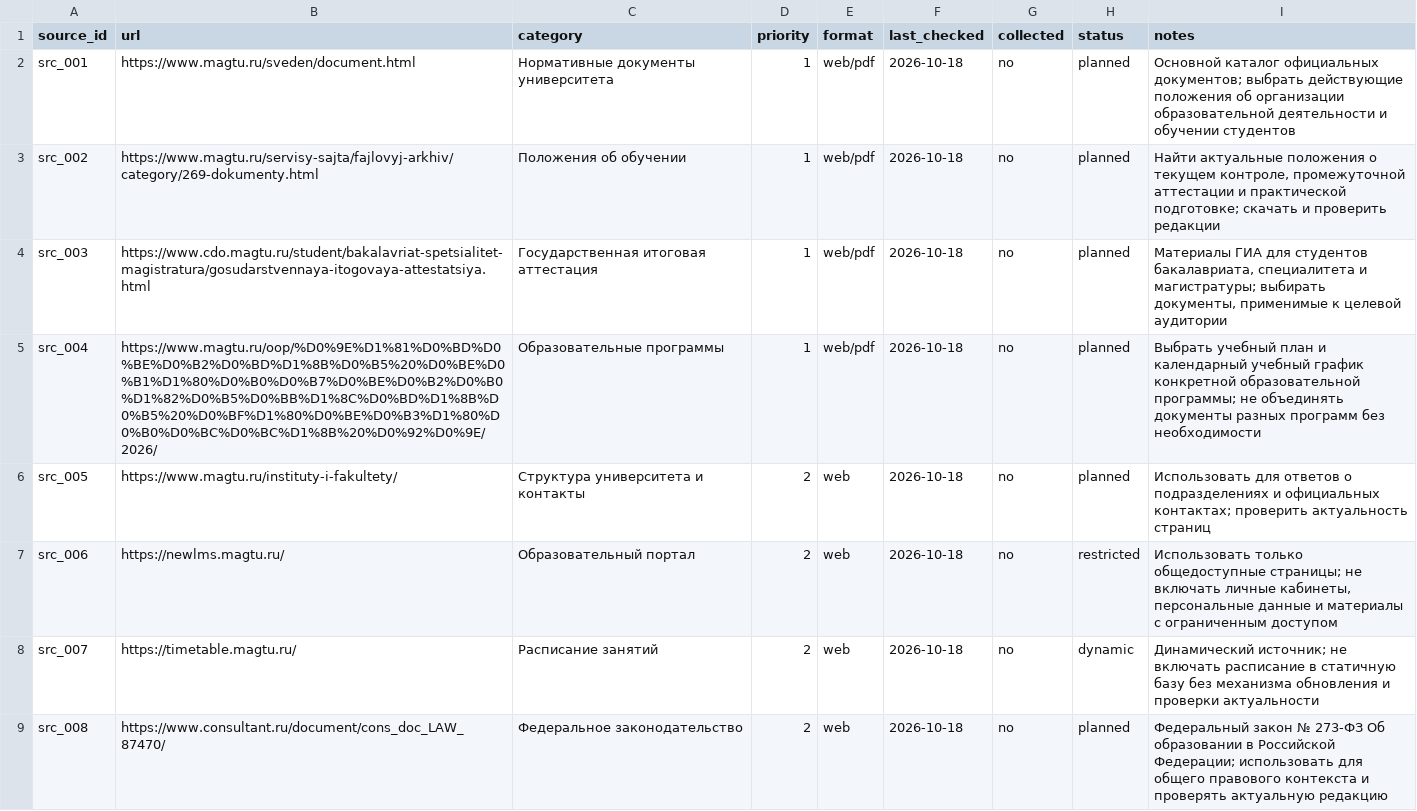
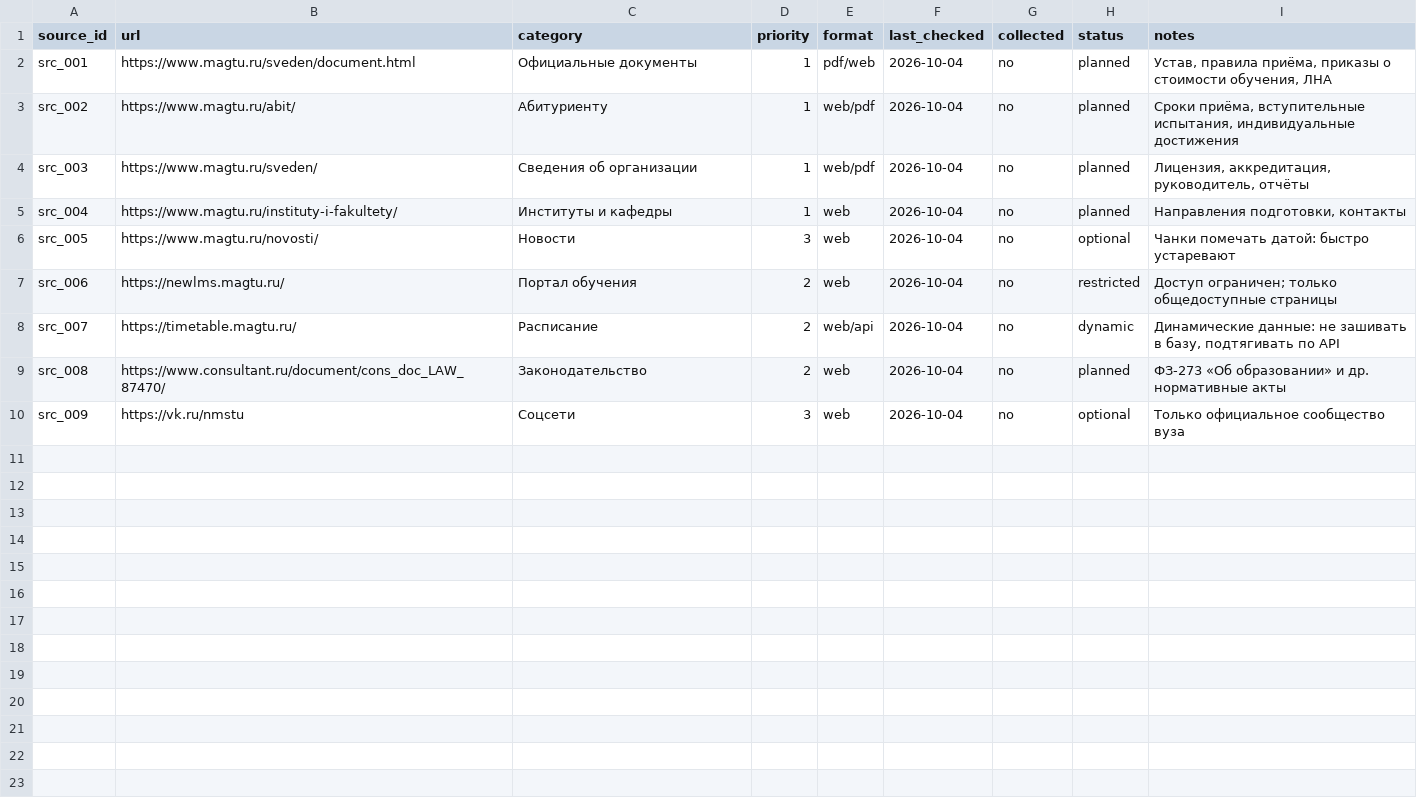
Before and after one commit to iamreri/AI_assistent_project, a CSV file: data/sources.csv, drawn as a sheet.

Commit message:
Update sources.csv

```diff
--- a/data/sources.csv
+++ b/data/sources.csv
@@ -1,9 +1,10 @@
 source_id,url,category,priority,format,last_checked,collected,status,notes
-src_001,https://www.magtu.ru/sveden/document.html,Нормативные документы университета,1,web/pdf,2026-10-18,no,planned,"Основной каталог официальных документов; выбрать действующие положения об организации образовательной деятельности и обучении студентов"
-src_002,https://www.magtu.ru/servisy-sajta/fajlovyj-arkhiv/category/269-dokumenty.html,Положения об обучении,1,web/pdf,2026-10-18,no,planned,"Найти актуальные положения о текущем контроле, промежуточной аттестации и практической подготовке; скачать и проверить редакции"
-src_003,https://www.cdo.magtu.ru/student/bakalavriat-spetsialitet-magistratura/gosudarstvennaya-itogovaya-attestatsiya.html,Государственная итоговая аттестация,1,web/pdf,2026-10-18,no,planned,"Материалы ГИА для студентов бакалавриата, специалитета и магистратуры; выбирать документы, применимые к целевой аудитории"
-src_004,https://www.magtu.ru/oop/%D0%9E%D1%81%D0%BD%D0%BE%D0%B2%D0%BD%D1%8B%D0%B5%20%D0%BE%D0%B1%D1%80%D0%B0%D0%B7%D0%BE%D0%B2%D0%B0%D1%82%D0%B5%D0%BB%D1%8C%D0%BD%D1%8B%D0%B5%20%D0%BF%D1%80%D0%BE%D0%B3%D1%80%D0%B0%D0%BC%D0%BC%D1%8B%20%D0%92%D0%9E/2026/,Образовательные программы,1,web/pdf,2026-10-18,no,planned,"Выбрать учебный план и календарный учебный график конкретной образовательной программы; не объединять документы разных программ без необходимости"
-src_005,https://www.magtu.ru/instituty-i-fakultety/,Структура университета и контакты,2,web,2026-10-18,no,planned,"Использовать для ответов о подразделениях и официальных контактах; проверить актуальность страниц"
-src_006,https://newlms.magtu.ru/,Образовательный портал,2,web,2026-10-18,no,restricted,"Использовать только общедоступные страницы; не включать личные кабинеты, персональные данные и материалы с ограниченным доступом"
-src_007,https://timetable.magtu.ru/,Расписание занятий,2,web,2026-10-18,no,dynamic,"Динамический источник; не включать расписание в статичную базу без механизма обновления и проверки актуальности"
-src_008,https://www.consultant.ru/document/cons_doc_LAW_87470/,Федеральное законодательство,2,web,2026-10-18,no,planned,"Федеральный закон № 273-ФЗ Об образовании в Российской Федерации; использовать для общего правового контекста и проверять актуальную редакцию"
+src_001,https://www.magtu.ru/sveden/document.html,Официальные документы,1,pdf/web,2026-10-04,no,planned,"Устав, правила приёма, приказы о стоимости обучения, ЛНА"
+src_002,https://www.magtu.ru/abit/,Абитуриенту,1,web/pdf,2026-10-04,no,planned,"Сроки приёма, вступительные испытания, индивидуальные достижения"
+src_003,https://www.magtu.ru/sveden/,Сведения об организации,1,web/pdf,2026-10-04,no,planned,"Лицензия, аккредитация, руководитель, отчёты"
+src_004,https://www.magtu.ru/instituty-i-fakultety/,Институты и кафедры,1,web,2026-10-04,no,planned,"Направления подготовки, контакты"
+src_005,https://www.magtu.ru/novosti/,Новости,3,web,2026-10-04,no,optional,"Чанки помечать датой: быстро устаревают"
+src_006,https://newlms.magtu.ru/,Портал обучения,2,web,2026-10-04,no,restricted,"Доступ ограничен; только общедоступные страницы"
+src_007,https://timetable.magtu.ru/,Расписание,2,web/api,2026-10-04,no,dynamic,"Динамические данные: не зашивать в базу, подтягивать по API"
+src_008,https://www.consultant.ru/document/cons_doc_LAW_87470/,Законодательство,2,web,2026-10-04,no,planned,"ФЗ-273 «Об образовании» и др. нормативные акты"
+src_009,https://vk.ru/nmstu,Соцсети,3,web,2026-10-04,no,optional,"Только официальное сообщество вуза"
```
